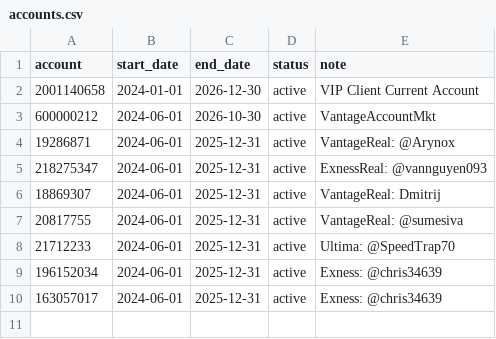
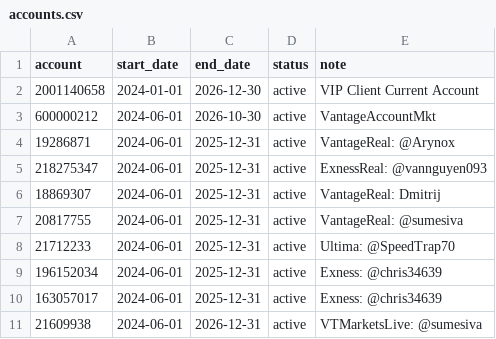
Before and after one commit to nguyenndn/ea-accounts, a CSV file: accounts.csv, drawn as a sheet.

Commit message:
Add new account entry for VTMarketsLive

```diff
--- a/accounts.csv
+++ b/accounts.csv
@@ -10 +10,2 @@ account,start_date,end_date,status,note
 163057017,2024-06-01,2025-12-31,active,Exness: @chris34639
+21609938,2024-06-01,2026-12-31,active,VTMarketsLive: @sumesiva
```
